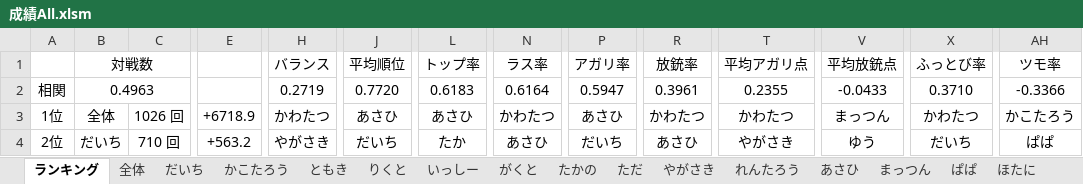
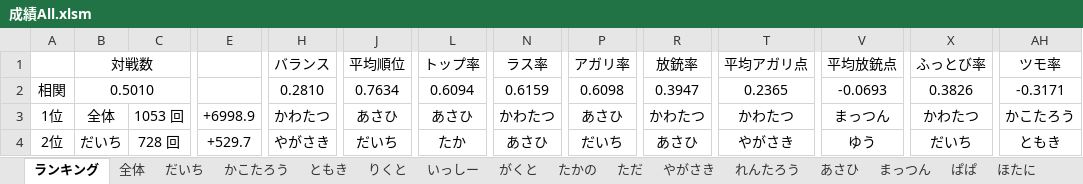
Before and after one commit to daicho/mahjong, an Excel workbook: 麻雀同好会All/成績All.xlsm, sheet ランキング, drawn as a sheet; only a part is shown, gaps mark what is left out; values as stored, in another font and other column widths than the file's, no borders; charts and pictures not drawn; the diff covers the shown part only; the diff names each change by its address in the sheet, - before the commit and + after, or states it on an @@ line.

```diff
--- a/麻雀同好会All/成績All.xlsm (sheet ランキング)
+++ b/麻雀同好会All/成績All.xlsm (sheet ランキング)
-B2: 0.4963
+B2: 0.5010
-H2: 0.2719
+H2: 0.2810
-J2: 0.7720
+J2: 0.7634
-L2: 0.6183
+L2: 0.6094
-N2: 0.6164
+N2: 0.6159
-P2: 0.5947
+P2: 0.6098
-R2: 0.3961
+R2: 0.3947
-T2: 0.2355
+T2: 0.2365
-V2: -0.0433
+V2: -0.0693
-X2: 0.3710
+X2: 0.3826
-AH2: -0.3366
+AH2: -0.3171
-C3: 1026 回
+C3: 1053 回
-E3: +6718.9
+E3: +6998.9
-C4: 710 回
+C4: 728 回
-E4: +563.2
+E4: +529.7
-AH4: ぱぱ
+AH4: ともき
```
Also changed, not shown: 189 edited cells elsewhere in this sheet, sheet 全体, sheet だいち, sheet まっつん, sheet たかの, sheet れんたろう, sheet ともき, 14 more sheets, charts or pictures, 46 other files.
